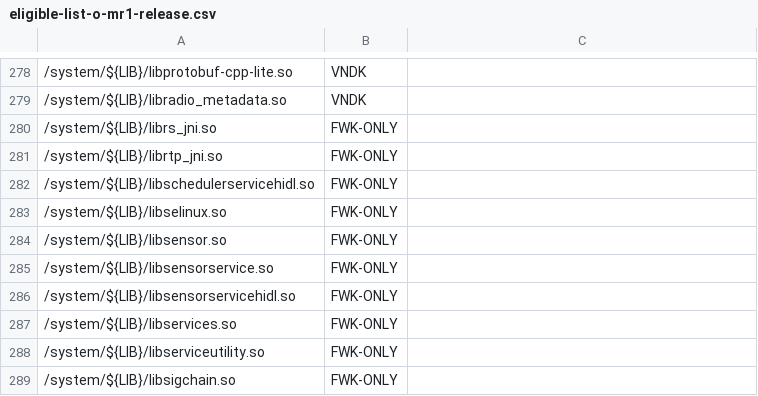
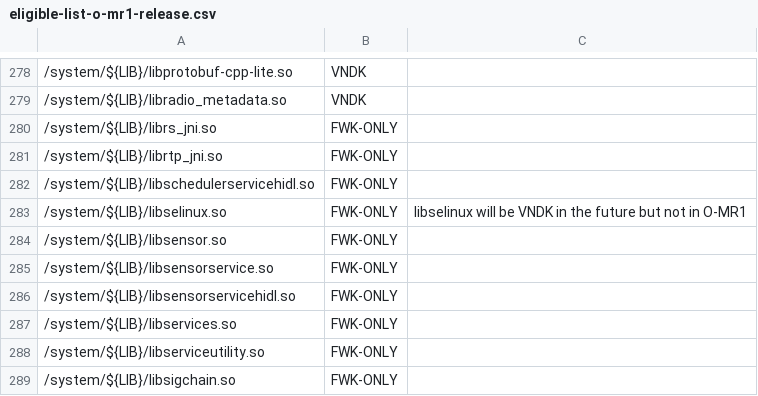
Before and after one commit to bluestacks/development-a16, a CSV file: vndk/tools/definition-tool/datasets/eligible-list-o-mr1-release.csv, drawn as a sheet; only a part is shown, gaps mark what is left out; the diff names each change by its address in the sheet, - before the commit and + after, or states it on an @@ line.

Commit message:
vndk-def: Mark libselinux as VNDK in eligible list
This commit marks libselinux as VNDK in eligible-list-master.csv and
add a comment to eligible-list-o-mr1-release.csv.

Bug: 69587962
Test: libselinux related warnings disappear
Change-Id: I6502a5efdc8c0503c13bd2006d9dc160ab008168

```diff
--- a/vndk/tools/definition-tool/datasets/eligible-list-o-mr1-release.csv
+++ b/vndk/tools/definition-tool/datasets/eligible-list-o-mr1-release.csv
-C283: (empty)
+C283: libselinux will be VNDK in the future but not in O-MR1
```
Also changed, not shown: vndk/tools/definition-tool/datasets/eligible-list-master.csv.
